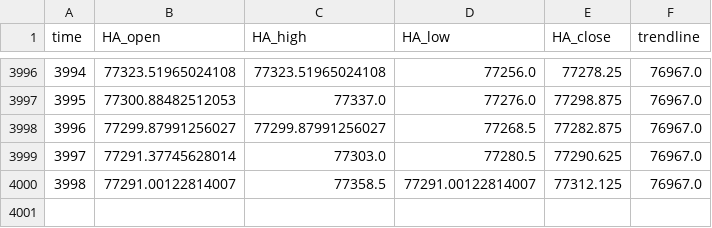
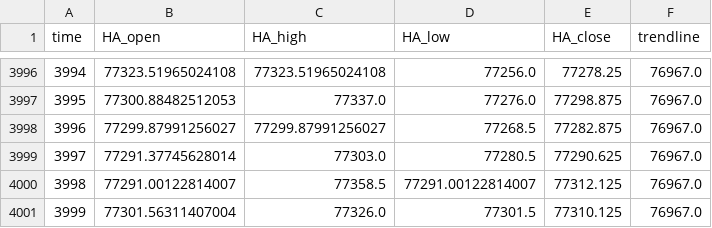
Before and after one commit to shirishaardak/python_crypto_bot, a CSV file: data/price_trend_strategy/BTCUSD_processed.csv, drawn as a sheet; only a part is shown, gaps mark what is left out; the diff names each change by its address in the sheet, - before the commit and + after, or states it on an @@ line.

Commit message:
auto update

```diff
--- a/data/price_trend_strategy/BTCUSD_processed.csv
+++ b/data/price_trend_strategy/BTCUSD_processed.csv
+row 4001: 3999 | 77301.56311407004 | 77326.0 | 77301.5 | 77310.125 | 76967.0
```
